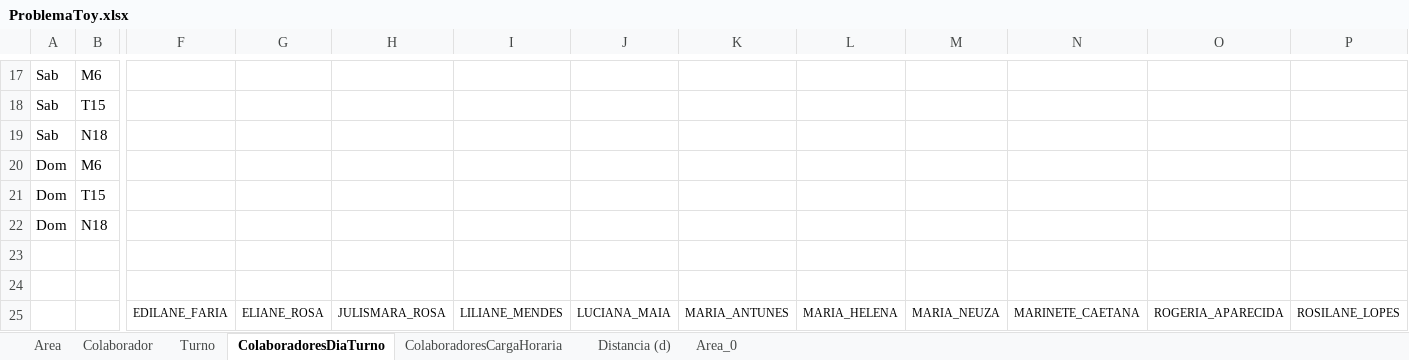
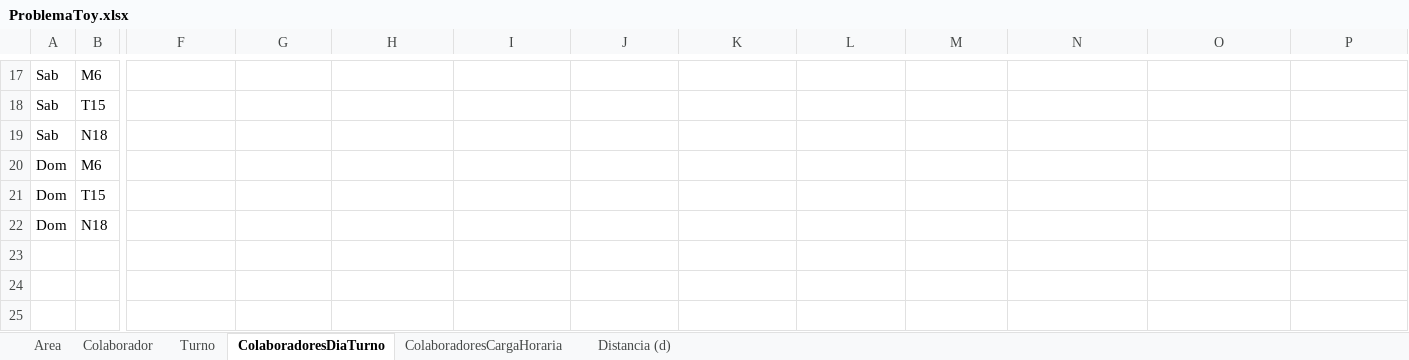
Before and after one commit to Oslec102/Problema-Toy, an Excel workbook: ProblemaToy.xlsx, sheet ColaboradoresDiaTurno, drawn as a sheet; only a part is shown, gaps mark what is left out; values as stored, in another font and other column widths than the file's, no borders; rows hold the shown columns only; the diff names each change by its address in the sheet, - before the commit and + after, or states it on an @@ line.

```diff
--- a/ProblemaToy.xlsx (sheet ColaboradoresDiaTurno)
+++ b/ProblemaToy.xlsx (sheet ColaboradoresDiaTurno)
-sheet tab: Area_0
-row 23: (empty)
-row 24: (empty)
-row 25:  |  | EDILANE_FARIA | ELIANE_ROSA | JULISMARA_ROSA | LILIANE_MENDES | LUCIANA_MAIA | MARIA_ANTUNES | MARIA_HELENA | MARIA_NEUZA | MARINETE_CAETANA | ROGERIA_APARECIDA | ROSILANE_LOPES
```
Also changed, not shown: sheet Area, sheet Distancia (d).
